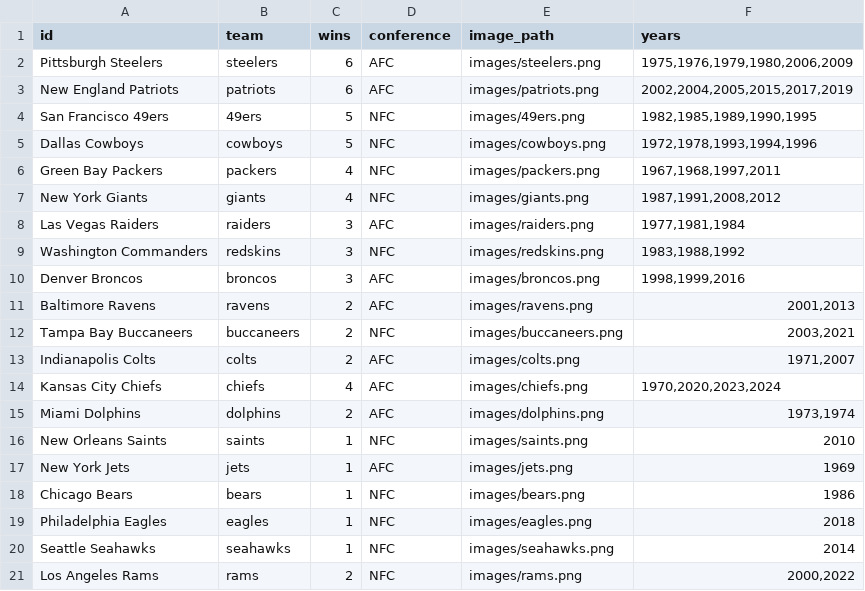
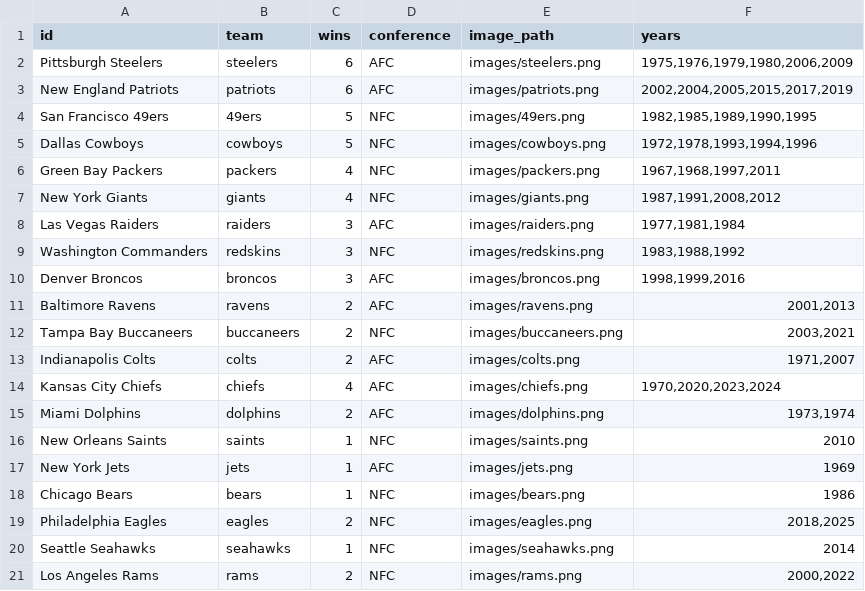
Before and after one commit to brandonopdx/brandonopdx.github.io, a CSV file: superbowl.csv, drawn as a sheet.

Commit message:
Update superbowl.csv
Add 2025 Winner

```diff
--- a/superbowl.csv
+++ b/superbowl.csv
@@ -18,3 +18,3 @@ New York Jets,jets,1,AFC,images/jets.png,1969
 Chicago Bears,bears,1,NFC,images/bears.png,1986
-Philadelphia Eagles,eagles,1,NFC,images/eagles.png,2018
+Philadelphia Eagles,eagles,2,NFC,images/eagles.png,"2018,2025"
 Seattle Seahawks,seahawks,1,NFC,images/seahawks.png,2014
```
